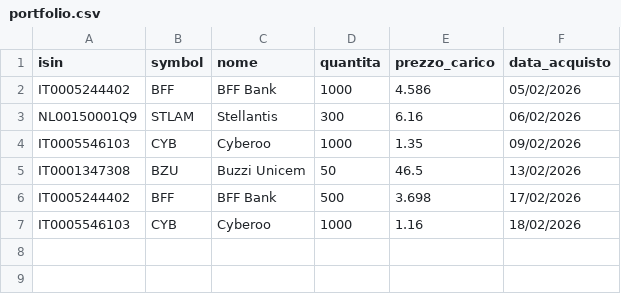
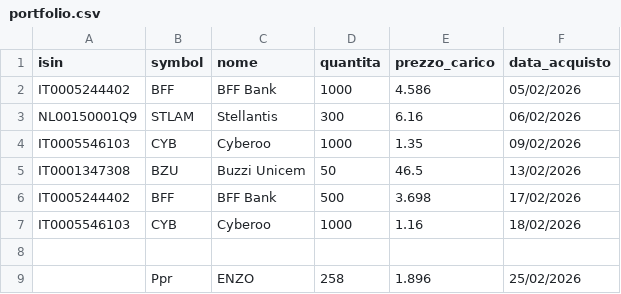
Before and after one commit to emiliomaj60-lang/portfolio_alerts, a CSV file: data/portfolio.csv, drawn as a sheet.

Commit message:
Aggiunto nuovo titolo

```diff
--- a/data/portfolio.csv
+++ b/data/portfolio.csv
@@ -7 +7,3 @@ IT0005244402,BFF,BFF Bank,500,3.698,17/02/2026
 IT0005546103,CYB,Cyberoo,1000,1.16,18/02/2026
+
+,Ppr,ENZO,258,1.896,25/02/2026
```
